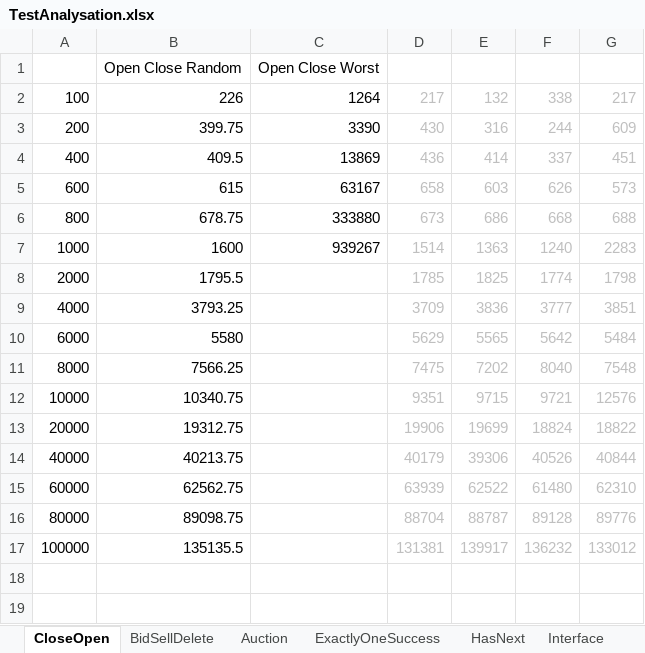
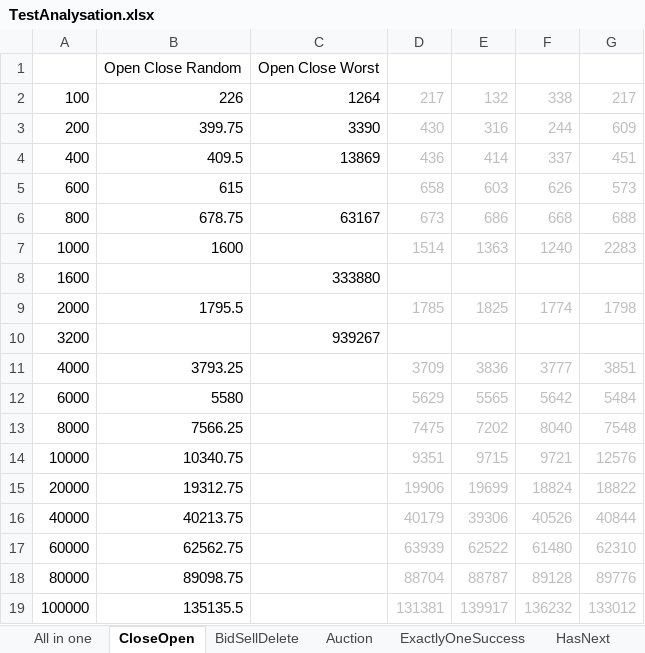
Before and after one commit to selig/ruler2, an Excel workbook: Documents/TestAnalysation.xlsx, sheet CloseOpen, drawn as a sheet; values as stored, in another font and other column widths than the file's, no borders; charts and pictures not drawn; the diff names each change by its address in the sheet, - before the commit and + after, or states it on an @@ line.

```diff
--- a/Documents/TestAnalysation.xlsx (sheet CloseOpen)
+++ b/Documents/TestAnalysation.xlsx (sheet CloseOpen)
+sheet tab: All in one
-C5: 63167
+C5: (empty)
-C6: 333880
+C6: 63167
-C7: 939267
+C7: (empty)
+row 8: 1600 |  | 333880
+row 10: 3200 |  | 939267
```
Also changed, not shown: sheet UnsafeMapIterator, sheet BidSellDelete, formulas that keep their value, charts or pictures.
